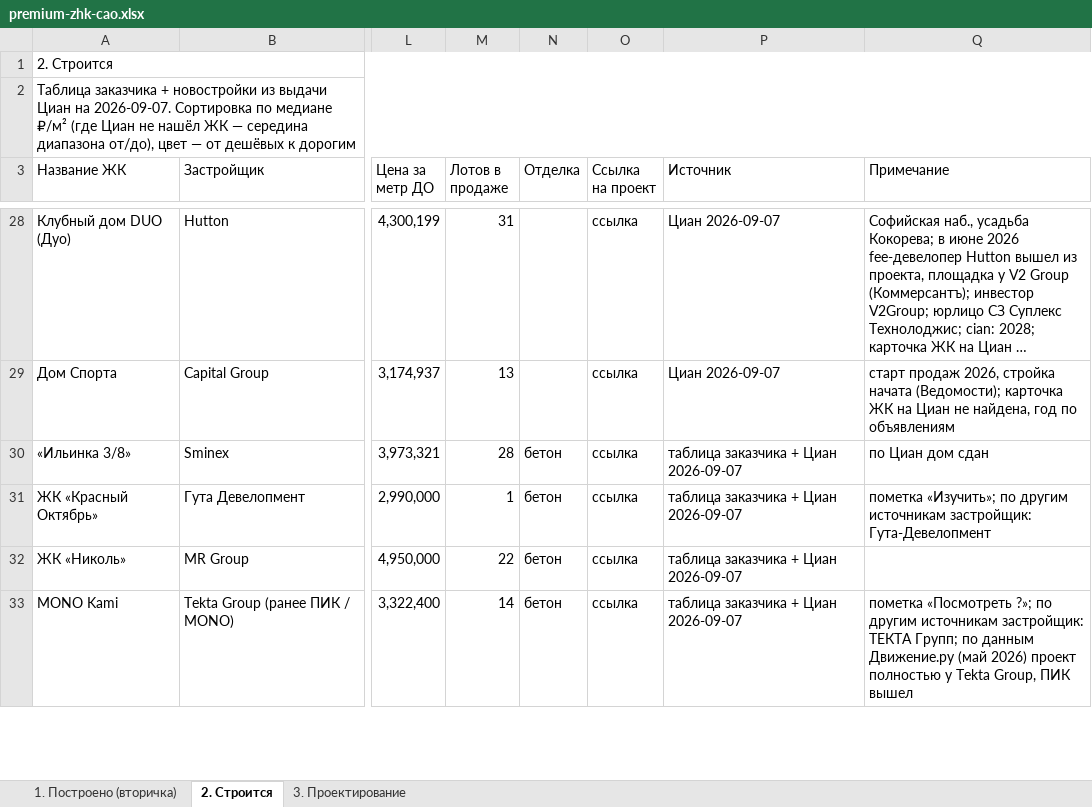
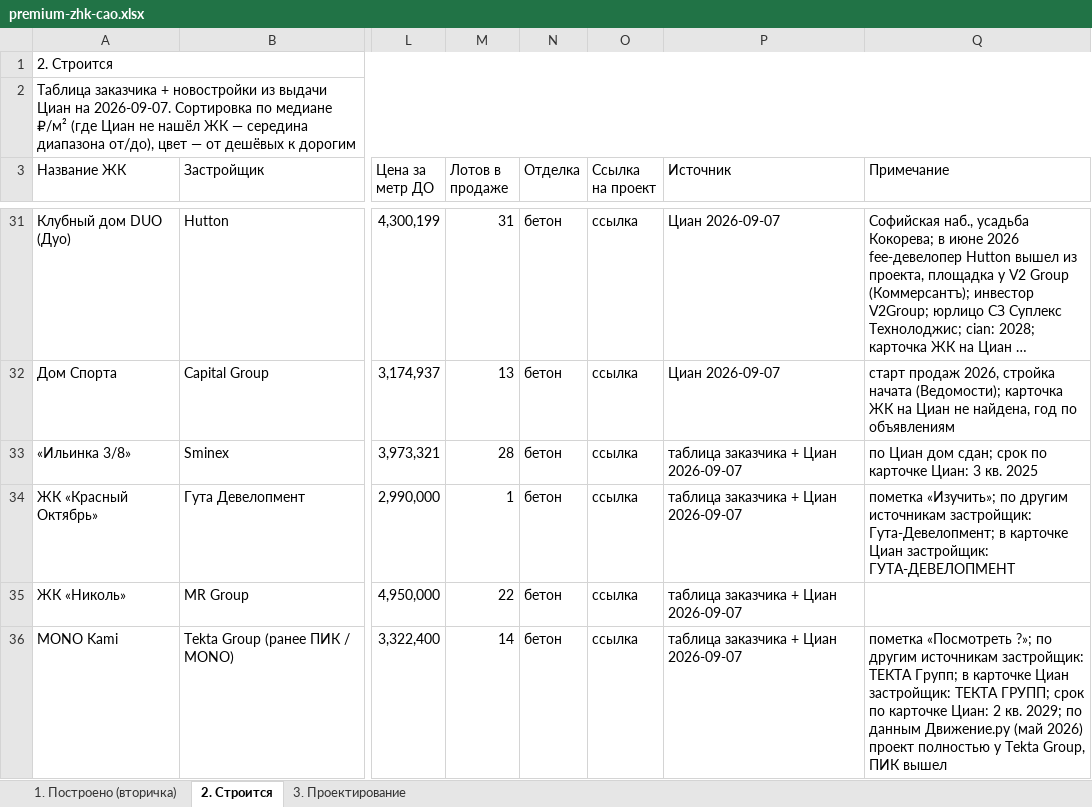
Before and after one commit to parfentsevandrey-blip/test, an Excel workbook: docs/premium-cao/premium-zhk-cao.xlsx, sheet 2. Строится, drawn as a sheet; only a part is shown, gaps mark what is left out; long unchanged cells end in …; values as stored, in another font and other column widths than the file's, no cell formats; conditional formats not drawn; addresses are those after the commit; the diff covers the shown part only; the diff names each change by its address in the sheet, - before the commit and + after, or states it on an @@ line.

```diff
--- a/docs/premium-cao/premium-zhk-cao.xlsx (sheet 2. Строится)
+++ b/docs/premium-cao/premium-zhk-cao.xlsx (sheet 2. Строится)
-N31:N32 (Отделка): (empty)
+N31:N32 (Отделка): бетон
-Q33 (Примечание): по Циан дом сдан
+Q33 (Примечание): по Циан дом сдан; срок по карточке Циан: 3 кв. 2025
-Q34 (Примечание): …источникам застройщик: Гута-Девелопмент
+Q34 (Примечание): …источникам застройщик: Гута-Девелопмент; в карточке Циан застройщик: ГУТА-ДЕВЕЛОПМЕНТ
-Q36 (Примечание): …ТЕКТА Групп; по данным…
+Q36 (Примечание): …ТЕКТА Групп; в карточке Циан застройщик: ТЕКТА ГРУПП; срок по карточке Циан: 2 кв. 2029; по данным…
```
Also changed, not shown: 7 added rows, 2 removed rows and 26 edited cells elsewhere in this sheet, sheet 1. Построено (вторичка), cell formats, 3 other files.
